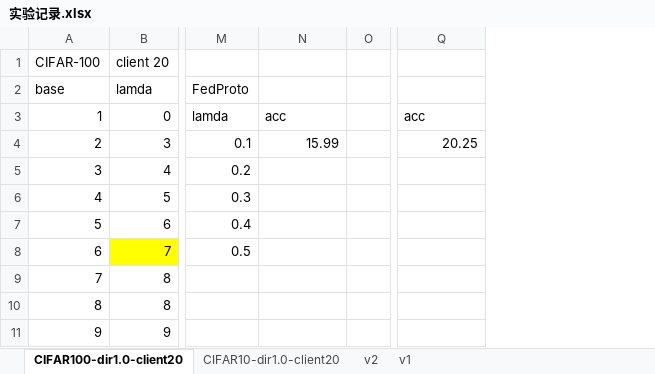
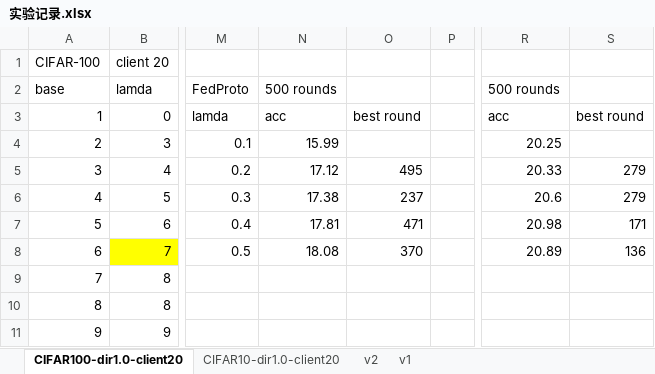
Before and after one commit to XinghaoWu/FedTSP_CVPR26, an Excel workbook: 实验记录.xlsx, sheet CIFAR100-dir1.0-client20, drawn as a sheet; only a part is shown, gaps mark what is left out; values as stored, in another font and other column widths than the file's, no borders; addresses are those after the commit; the diff names each change by its address in the sheet, - before the commit and + after, or states it on an @@ line.

```diff
--- a/实验记录.xlsx (sheet CIFAR100-dir1.0-client20)
+++ b/实验记录.xlsx (sheet CIFAR100-dir1.0-client20)
+column O, rows 3-8: best round |  | 495 | 237 | 471 | 370
+column S, rows 3-8: best round |  | 279 | 279 | 171 | 136
-N2: (empty)
+N2: 500 rounds
-R2: (empty)
+R2: 500 rounds
-N5 (500 rounds): (empty)
+N5 (500 rounds): 17.12
-R5 (500 rounds): (empty)
+R5 (500 rounds): 20.33
-N6 (500 rounds): (empty)
+N6 (500 rounds): 17.38
-R6 (500 rounds): (empty)
+R6 (500 rounds): 20.6
-N7 (500 rounds): (empty)
+N7 (500 rounds): 17.81
-R7 (500 rounds): (empty)
+R7 (500 rounds): 20.98
-N8 (500 rounds): (empty)
+N8 (500 rounds): 18.08
-R8 (500 rounds): (empty)
+R8 (500 rounds): 20.89
```
Also changed, not shown: sheet CIFAR10-dir1.0-client20, 4 other files.
